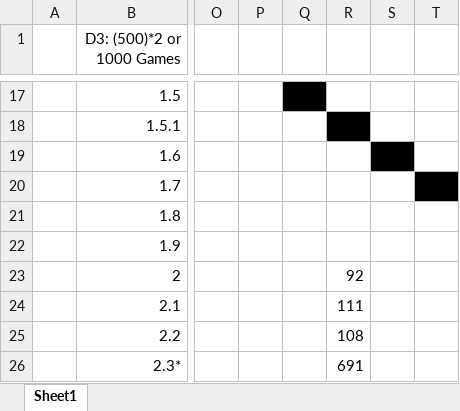
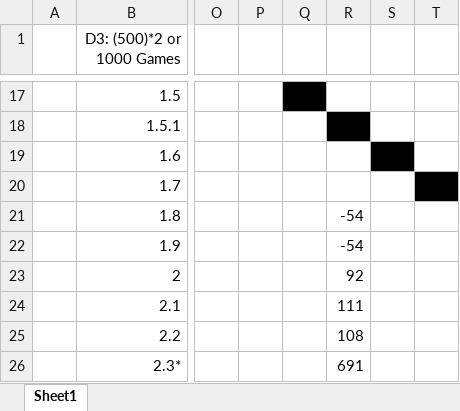
Before and after one commit to RohanDeBoss/Rohan_Chess_Bot, an Excel workbook: MyChessBots.xlsx, sheet Sheet1, drawn as a sheet; only a part is shown, gaps mark what is left out; values as stored, in another font and other column widths than the file's, no borders; conditional formats not drawn; the diff names each change by its address in the sheet, - before the commit and + after, or states it on an @@ line.

```diff
--- a/MyChessBots.xlsx (sheet Sheet1)
+++ b/MyChessBots.xlsx (sheet Sheet1)
-R21:R22: (empty)
+R21:R22: -54
```
Also changed, not shown: 8 other files.
